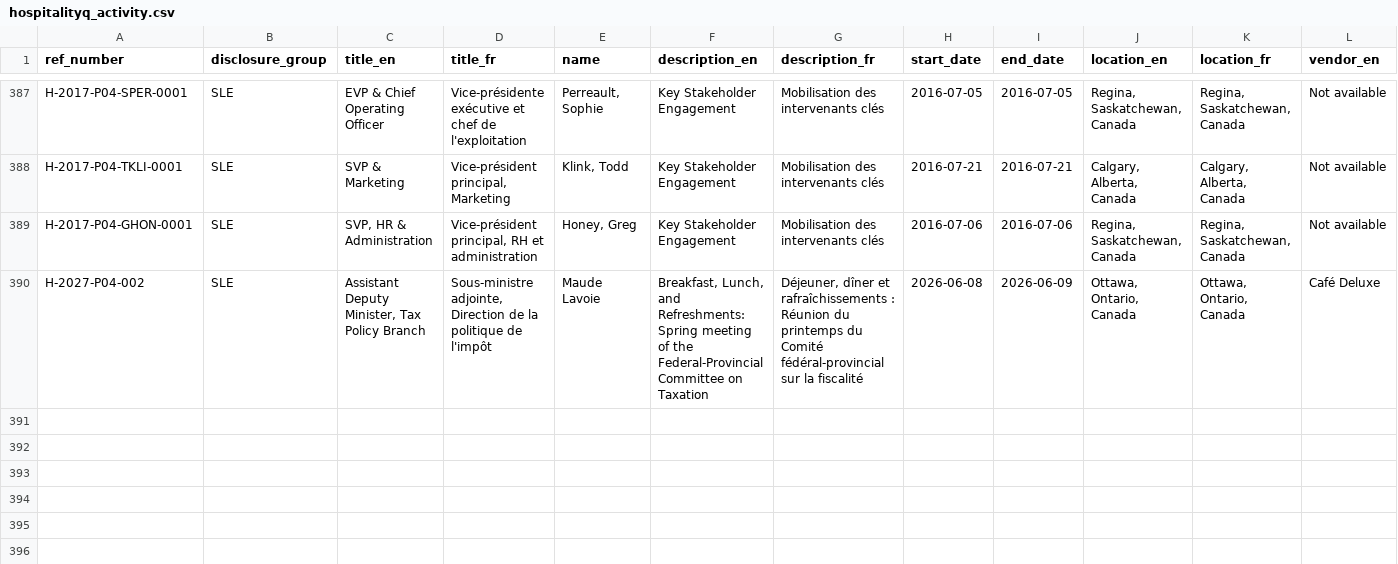
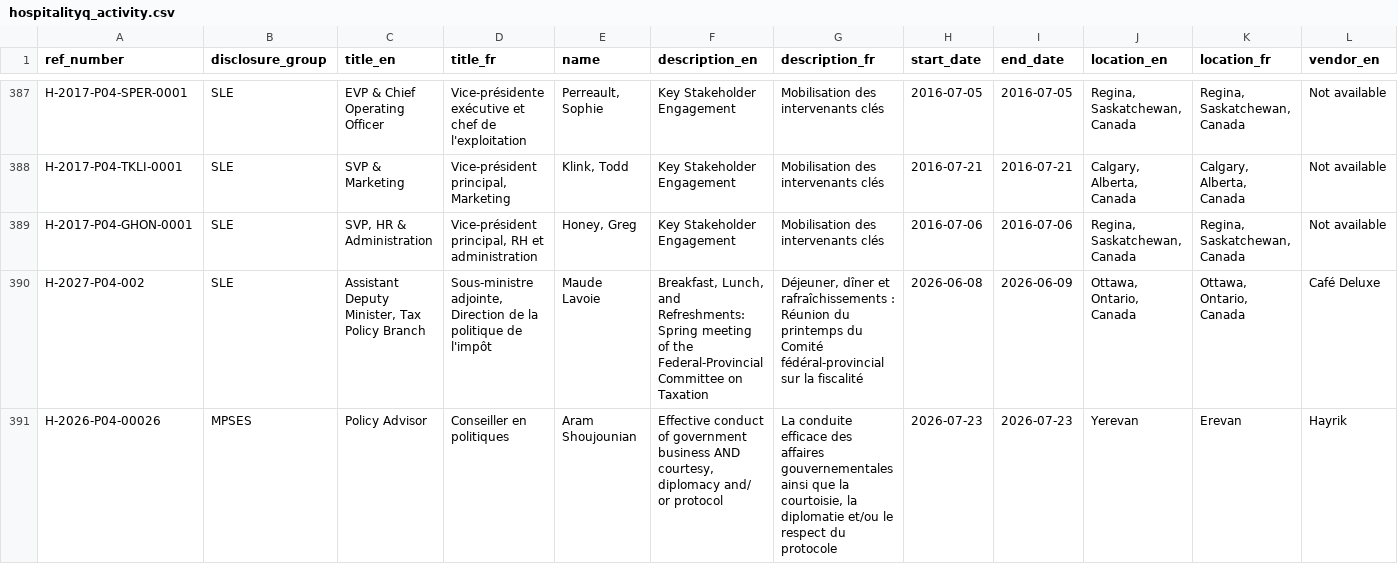
Before and after one commit to PatLittle/DataReports-Test, a CSV file: data/hospitalityq_activity.csv, drawn as a sheet; only a part is shown, gaps mark what is left out; rows hold the shown columns only; the diff names each change by its address in the sheet, - before the commit and + after, or states it on an @@ line.

```diff
--- a/data/hospitalityq_activity.csv
+++ b/data/hospitalityq_activity.csv
+row 391: H-2026-P04-00026 | MPSES | Policy Advisor | Conseiller en politiques | Aram Shoujounian | Effective conduct of government business AND courtesy, diplomacy and/ or protocol | La conduite efficace des affaires gouvernementales ainsi que la courtoisie, la diplomatie et/ou le respect du protocole | 2026-07-23 | 2026-07-23 | Yerevan | Erevan | Hayrik
```
Also changed, not shown: 5 other files.
